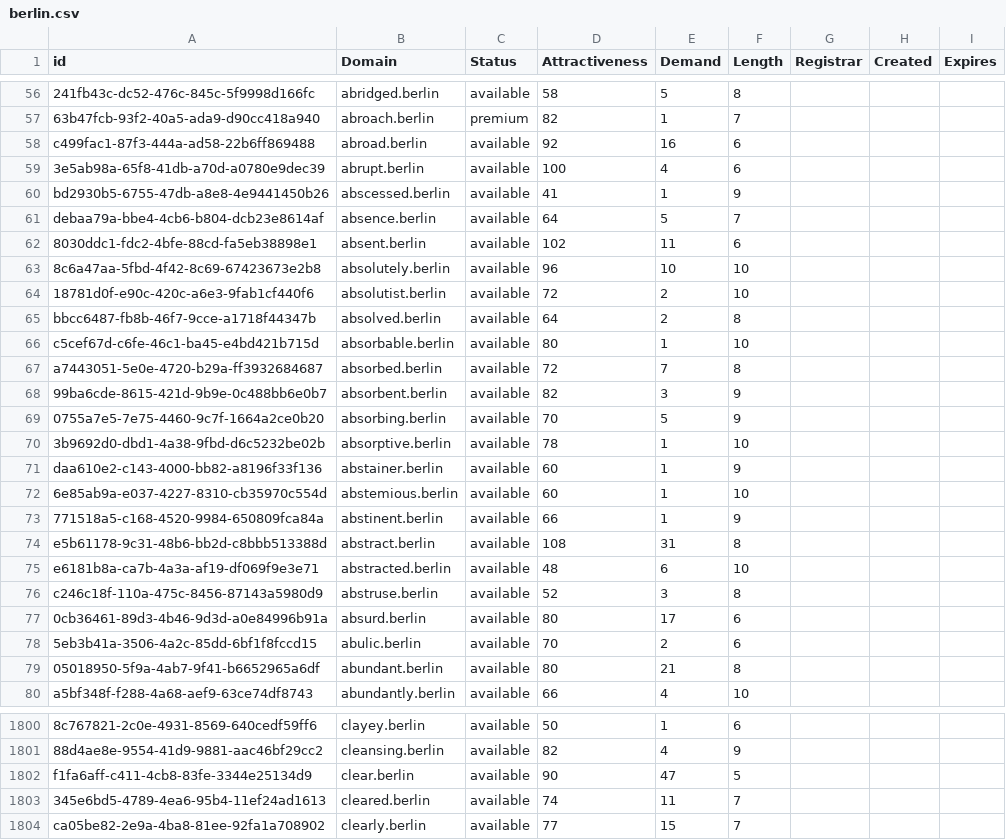
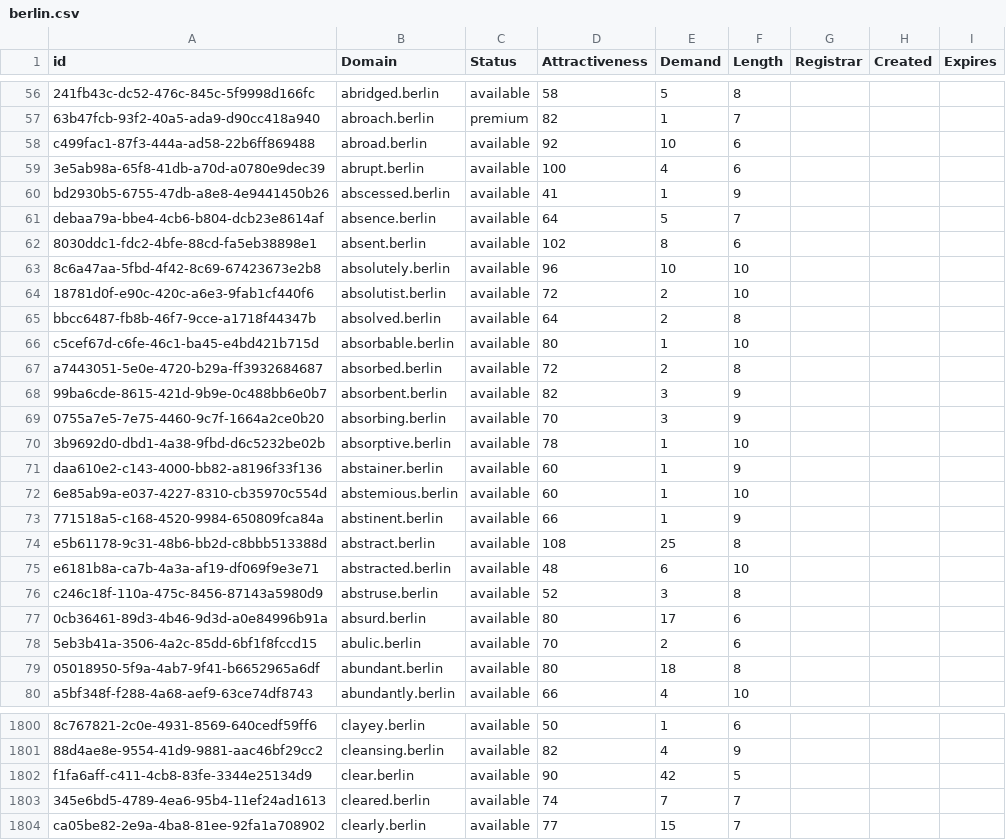
Before and after one commit to UniqueDomains/berlin-oneword-domains, a CSV file: berlin.csv, drawn as a sheet; only a part is shown, gaps mark what is left out; the diff covers the shown part only; the diff names each change by its address in the sheet, - before the commit and + after, or states it on an @@ line.

Commit message:
Domains update

```diff
--- a/berlin.csv
+++ b/berlin.csv
-E58 (Demand): 16
+E58 (Demand): 10
-E62 (Demand): 11
+E62 (Demand): 8
-E67 (Demand): 7
+E67 (Demand): 2
-E69 (Demand): 5
+E69 (Demand): 3
-E74 (Demand): 31
+E74 (Demand): 25
-E79 (Demand): 21
+E79 (Demand): 18
-E1802 (Demand): 47
+E1802 (Demand): 42
-E1803 (Demand): 11
+E1803 (Demand): 7
```
Also changed, not shown: 40 edited cells elsewhere in this file, 1 other file.
